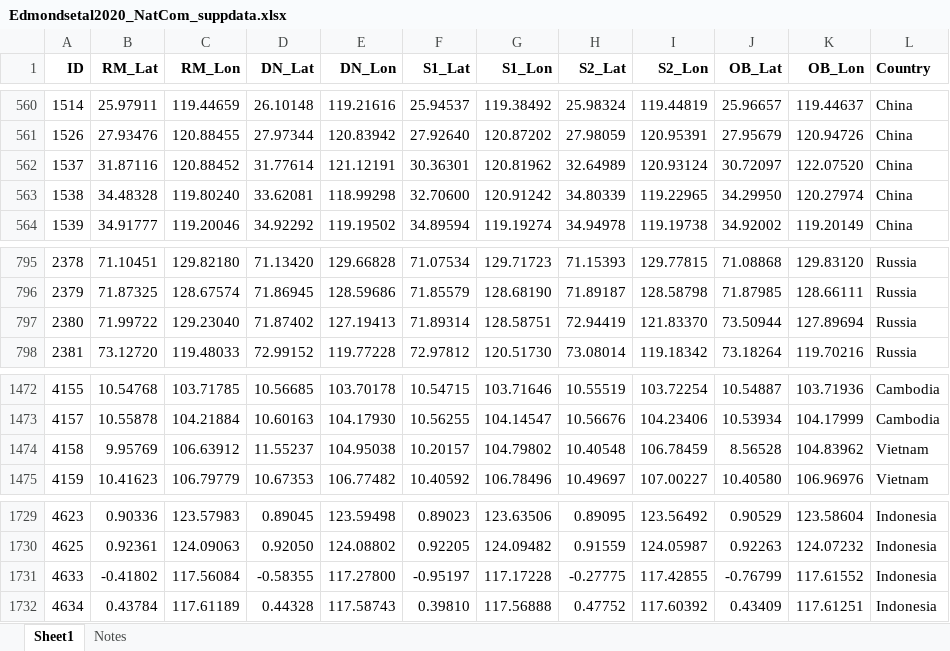
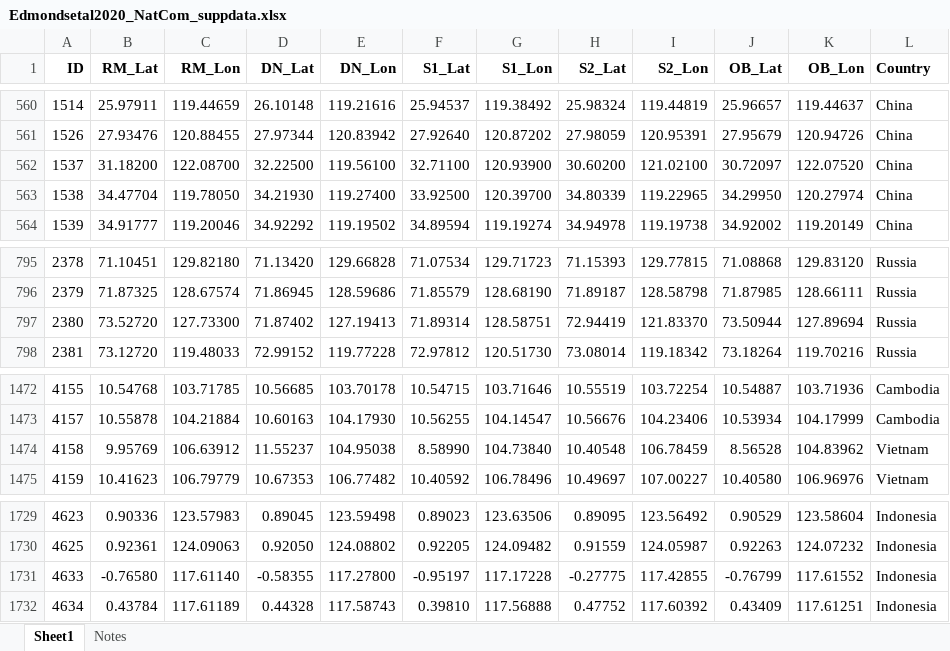
Before and after one commit to jhnienhuis/GlobalDeltaSeaLevel, an Excel workbook: Edmondsetal2020_NatCom_suppdata.xlsx, sheet Sheet1, drawn as a sheet; only a part is shown, gaps mark what is left out; values as stored, in another font and other column widths than the file's, no borders; the diff names each change by its address in the sheet, - before the commit and + after, or states it on an @@ line.

Commit message:
update delta area function

```diff
--- a/Edmondsetal2020_NatCom_suppdata.xlsx (sheet Sheet1)
+++ b/Edmondsetal2020_NatCom_suppdata.xlsx (sheet Sheet1)
-B562 (RM_Lat): 31.87116
+B562 (RM_Lat): 31.18200
-C562 (RM_Lon): 120.88452
+C562 (RM_Lon): 122.08700
-D562 (DN_Lat): 31.77614
+D562 (DN_Lat): 32.22500
-E562 (DN_Lon): 121.12191
+E562 (DN_Lon): 119.56100
-F562 (S1_Lat): 30.36301
+F562 (S1_Lat): 32.71100
-G562 (S1_Lon): 120.81962
+G562 (S1_Lon): 120.93900
-H562 (S2_Lat): 32.64989
+H562 (S2_Lat): 30.60200
-I562 (S2_Lon): 120.93124
+I562 (S2_Lon): 121.02100
-B563 (RM_Lat): 34.48328
+B563 (RM_Lat): 34.47704
-C563 (RM_Lon): 119.80240
+C563 (RM_Lon): 119.78050
-D563 (DN_Lat): 33.62081
+D563 (DN_Lat): 34.21930
-E563 (DN_Lon): 118.99298
+E563 (DN_Lon): 119.27400
-F563 (S1_Lat): 32.70600
+F563 (S1_Lat): 33.92500
-G563 (S1_Lon): 120.91242
+G563 (S1_Lon): 120.39700
-B797 (RM_Lat): 71.99722
+B797 (RM_Lat): 73.52720
-C797 (RM_Lon): 129.23040
+C797 (RM_Lon): 127.73300
-F1474 (S1_Lat): 10.20157
+F1474 (S1_Lat): 8.58990
-G1474 (S1_Lon): 104.79802
+G1474 (S1_Lon): 104.73840
-B1731 (RM_Lat): -0.41802
+B1731 (RM_Lat): -0.76580
-C1731 (RM_Lon): 117.56084
+C1731 (RM_Lon): 117.61140
```
Also changed, not shown: sheet Notes, 42 other files.
